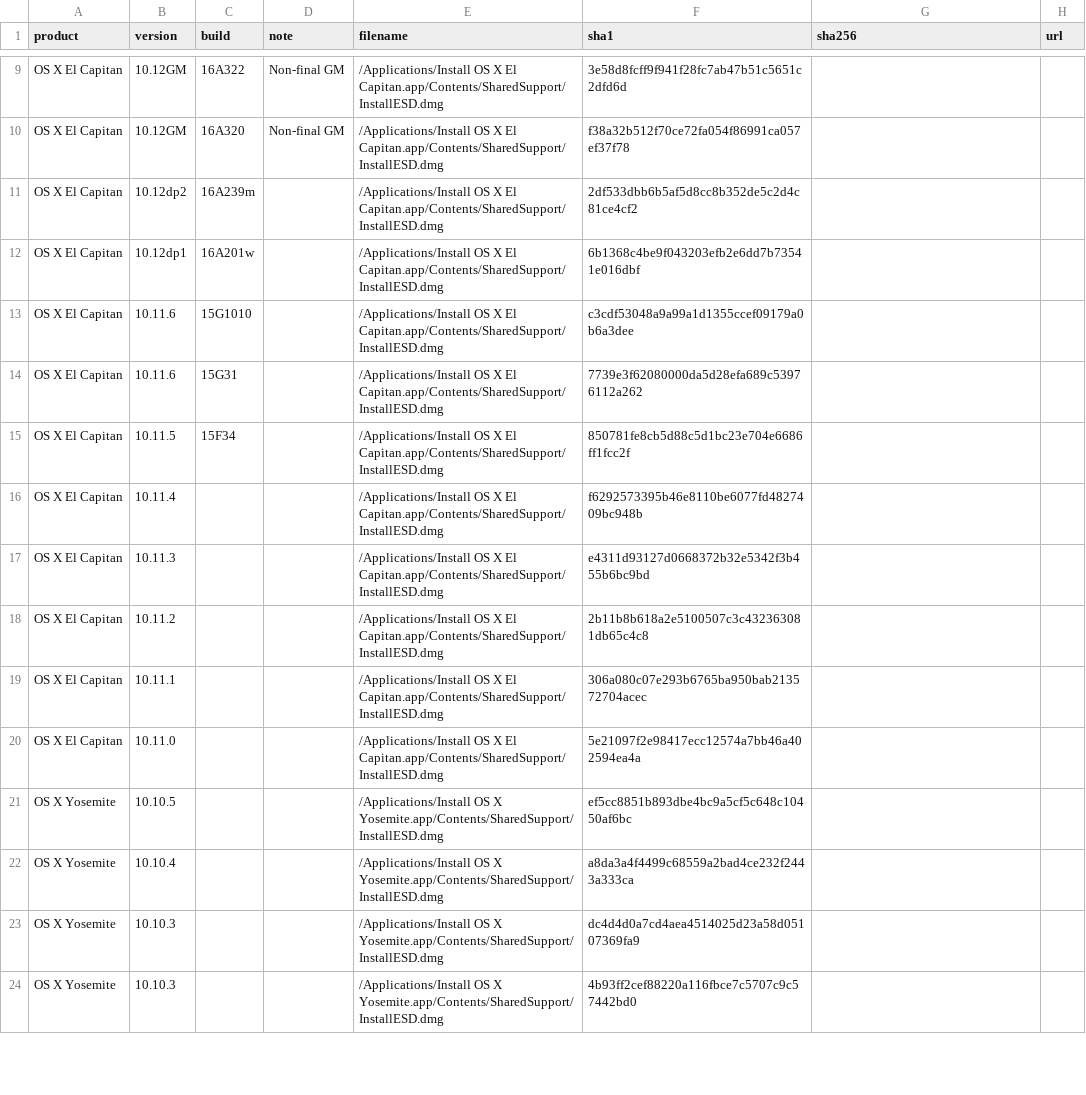
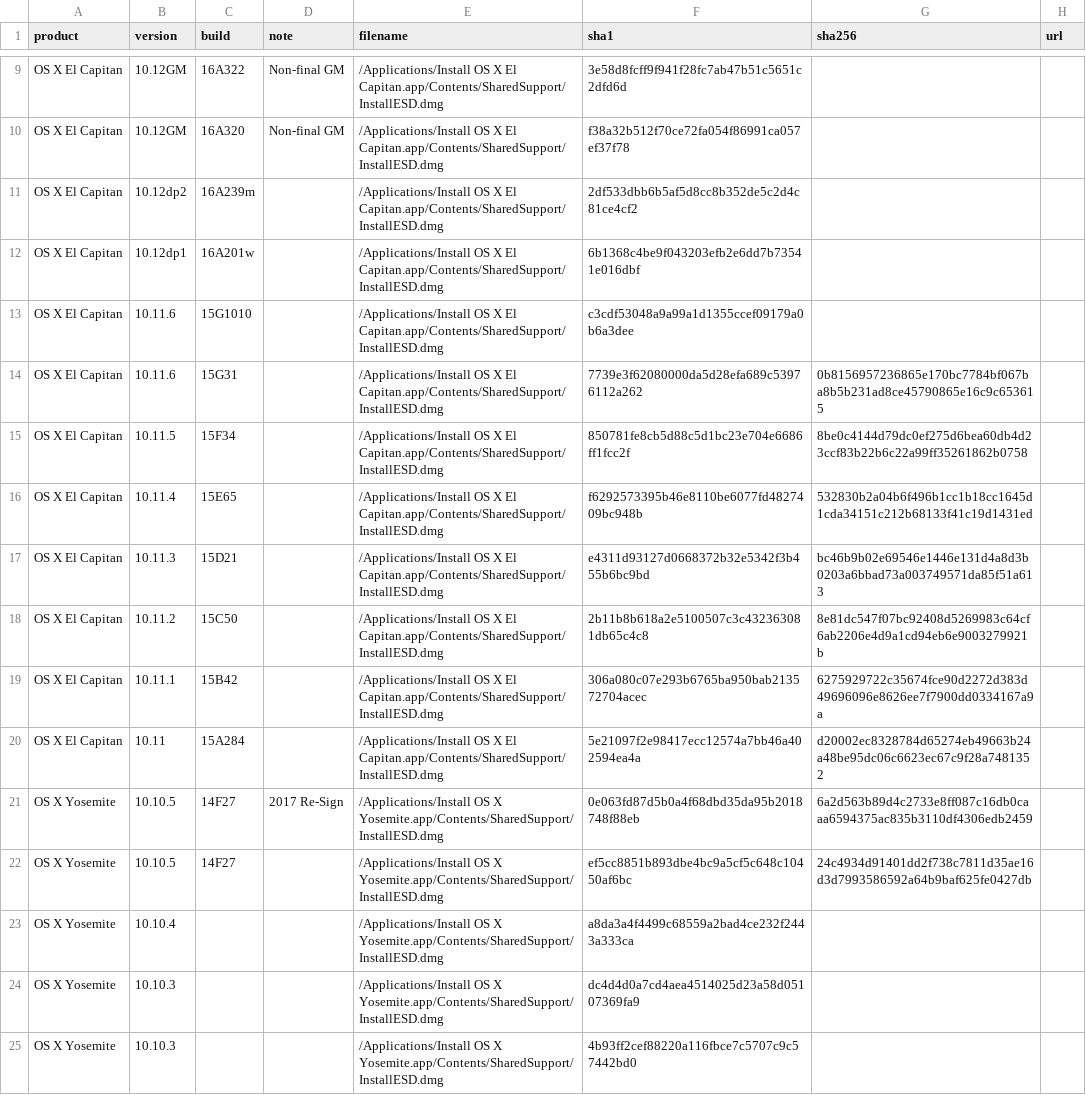
Before and after one commit to notpeter/apple-installer-checksums, a CSV file: apple_checksums.csv, drawn as a sheet; only a part is shown, gaps mark what is left out; the diff covers the shown part only.

Commit message:
Update CSVs.

```diff
--- a/apple_checksums.csv
+++ b/apple_checksums.csv
@@ -13,10 +13,11 @@ OS X El Capitan,10.12dp1,16A201w,,/Applications/Install OS X El Capitan.app/Cont
 OS X El Capitan,10.11.6,15G1010,,/Applications/Install OS X El Capitan.app/Contents/SharedSupport/InstallESD.dmg,c3cdf53048a9a99a1d1355ccef09179a0b6a3dee,,
-OS X El Capitan,10.11.6,15G31,,/Applications/Install OS X El Capitan.app/Contents/SharedSupport/InstallESD.dmg,7739e3f62080000da5d28efa689c53976112a262,,
-OS X El Capitan,10.11.5,15F34,,/Applications/Install OS X El Capitan.app/Contents/SharedSupport/InstallESD.dmg,850781fe8cb5d88c5d1bc23e704e6686ff1fcc2f,,
-OS X El Capitan,10.11.4,,,/Applications/Install OS X El Capitan.app/Contents/SharedSupport/InstallESD.dmg,f6292573395b46e8110be6077fd4827409bc948b,,
-OS X El Capitan,10.11.3,,,/Applications/Install OS X El Capitan.app/Contents/SharedSupport/InstallESD.dmg,e4311d93127d0668372b32e5342f3b455b6bc9bd,,
-OS X El Capitan,10.11.2,,,/Applications/Install OS X El Capitan.app/Contents/SharedSupport/InstallESD.dmg,2b11b8b618a2e5100507c3c432363081db65c4c8,,
-OS X El Capitan,10.11.1,,,/Applications/Install OS X El Capitan.app/Contents/SharedSupport/InstallESD.dmg,306a080c07e293b6765ba950bab213572704acec,,
-OS X El Capitan,10.11.0,,,/Applications/Install OS X El Capitan.app/Contents/SharedSupport/InstallESD.dmg,5e21097f2e98417ecc12574a7bb46a402594ea4a,,
-OS X Yosemite,10.10.5,,,/Applications/Install OS X Yosemite.app/Contents/SharedSupport/InstallESD.dmg,ef5cc8851b893dbe4bc9a5cf5c648c10450af6bc,,
+OS X El Capitan,10.11.6,15G31,,/Applications/Install OS X El Capitan.app/Contents/SharedSupport/InstallESD.dmg,7739e3f62080000da5d28efa689c53976112a262,0b8156957236865e170bc7784bf067ba8b5b231ad8ce45790865e16c9c653615,
+OS X El Capitan,10.11.5,15F34,,/Applications/Install OS X El Capitan.app/Contents/SharedSupport/InstallESD.dmg,850781fe8cb5d88c5d1bc23e704e6686ff1fcc2f,8be0c4144d79dc0ef275d6bea60db4d23ccf83b22b6c22a99ff35261862b0758,
+OS X El Capitan,10.11.4,15E65,,/Applications/Install OS X El Capitan.app/Contents/SharedSupport/InstallESD.dmg,f6292573395b46e8110be6077fd4827409bc948b,532830b2a04b6f496b1cc1b18cc1645d1cda34151c212b68133f41c19d1431ed,
+OS X El Capitan,10.11.3,15D21,,/Applications/Install OS X El Capitan.app/Contents/SharedSupport/InstallESD.dmg,e4311d93127d0668372b32e5342f3b455b6bc9bd,bc46b9b02e69546e1446e131d4a8d3b0203a6bbad73a003749571da85f51a613,
+OS X El Capitan,10.11.2,15C50,,/Applications/Install OS X El Capitan.app/Contents/SharedSupport/InstallESD.dmg,2b11b8b618a2e5100507c3c432363081db65c4c8,8e81dc547f07bc92408d5269983c64cf6ab2206e4d9a1cd94eb6e9003279921b,
+OS X El Capitan,10.11.1,15B42,,/Applications/Install OS X El Capitan.app/Contents/SharedSupport/InstallESD.dmg,306a080c07e293b6765ba950bab213572704acec,6275929722c35674fce90d2272d383d49696096e8626ee7f7900dd0334167a9a,
+OS X El Capitan,10.11,15A284,,/Applications/Install OS X El Capitan.app/Contents/SharedSupport/InstallESD.dmg,5e21097f2e98417ecc12574a7bb46a402594ea4a,d20002ec8328784d65274eb49663b24a48be95dc06c6623ec67c9f28a7481352,
+OS X Yosemite,10.10.5,14F27,2017 Re-Sign,/Applications/Install OS X Yosemite.app/Contents/SharedSupport/InstallESD.dmg,0e063fd87d5b0a4f68dbd35da95b2018748f88eb,6a2d563b89d4c2733e8ff087c16db0caaa6594375ac835b3110df4306edb2459,
+OS X Yosemite,10.10.5,14F27,,/Applications/Install OS X Yosemite.app/Contents/SharedSupport/InstallESD.dmg,ef5cc8851b893dbe4bc9a5cf5c648c10450af6bc,24c4934d91401dd2f738c7811d35ae16d3d7993586592a64b9baf625fe0427db,
 OS X Yosemite,10.10.4,,,/Applications/Install OS X Yosemite.app/Contents/SharedSupport/InstallESD.dmg,a8da3a4f4499c68559a2bad4ce232f2443a333ca,,
```
Also changed, not shown: 1 added row and 14 edited cells elsewhere in this file.
